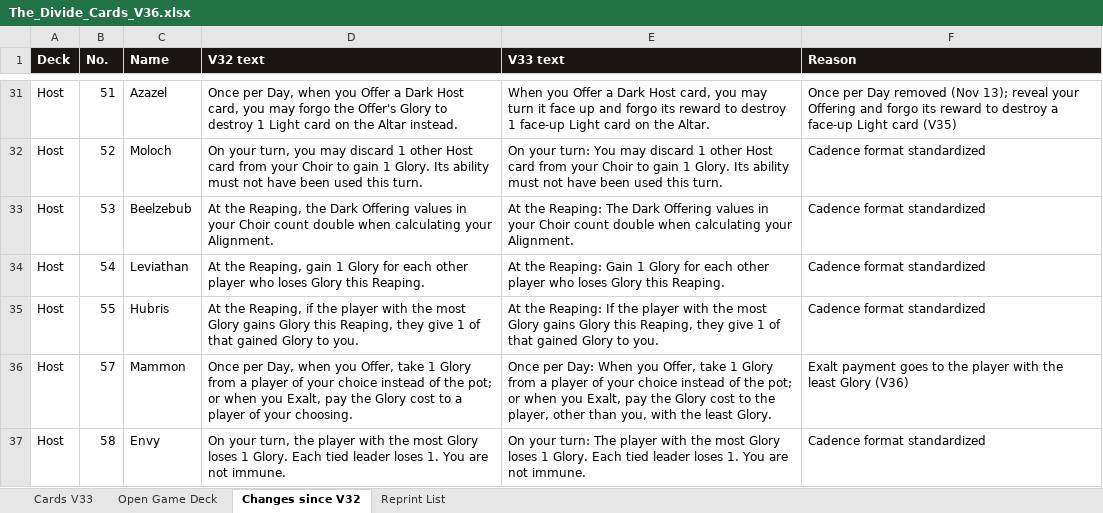
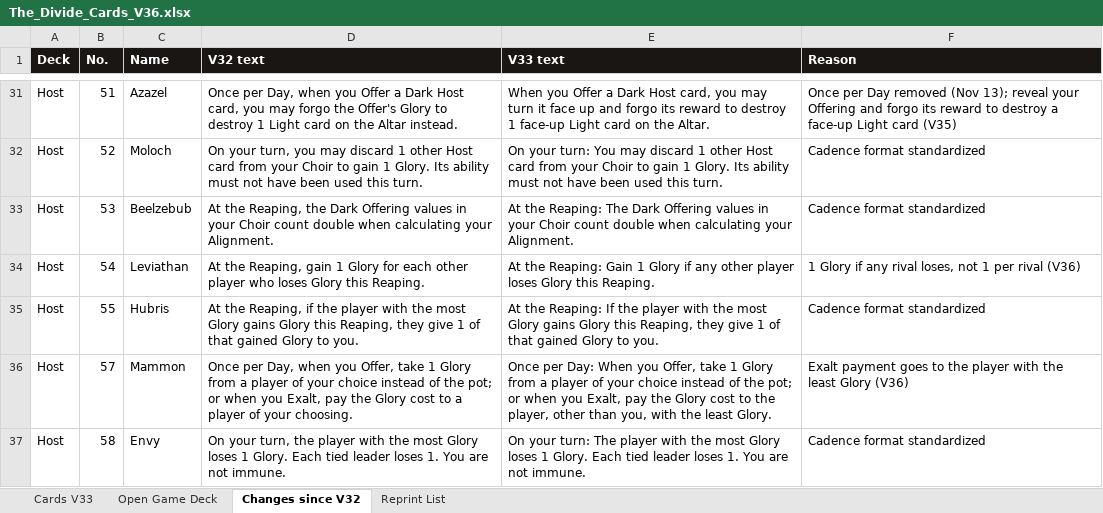
Before and after one commit to rdtrevino/the-divide, an Excel workbook: cards/The_Divide_Cards_V36.xlsx, sheet Changes since V32, drawn as a sheet; only a part is shown, gaps mark what is left out; values as stored, in another font and other column widths than the file's, no borders; the diff names each change by its address in the sheet, - before the commit and + after, or states it on an @@ line.

```diff
--- a/cards/The_Divide_Cards_V36.xlsx (sheet Changes since V32)
+++ b/cards/The_Divide_Cards_V36.xlsx (sheet Changes since V32)
-E34 (V33 text): …1 Glory for each other player who loses Glory…
+E34 (V33 text): …1 Glory if any other player loses Glory…
-F34 (Reason): Cadence format standardized
+F34 (Reason): 1 Glory if any rival loses, not 1 per rival (V36)
```
Also changed, not shown: sheet Reprint List, sheet Cards V33, sheet Open Game Deck, 12 other files.
